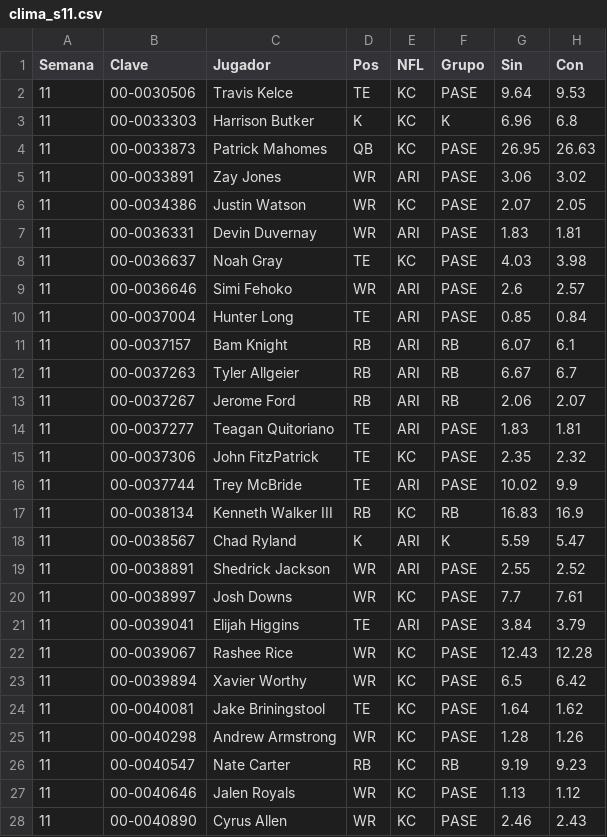
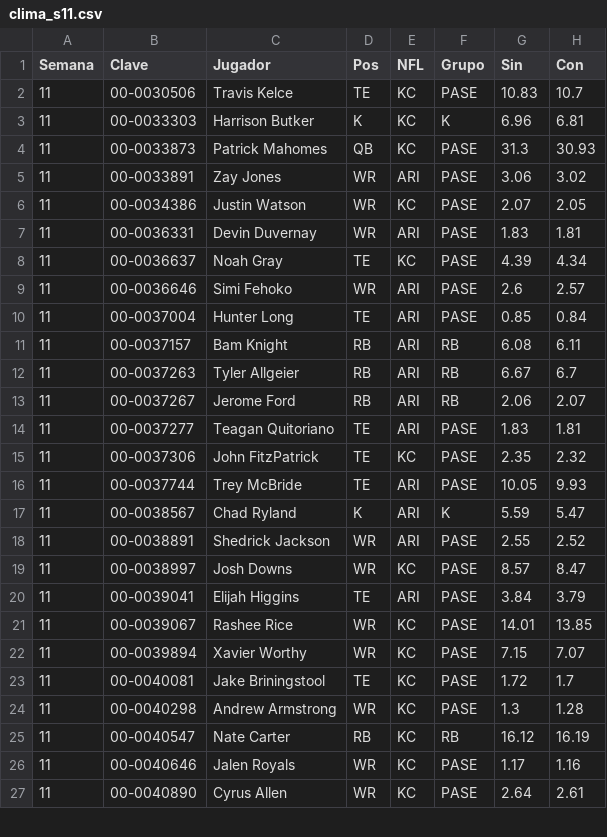
Before and after one commit to Golazo20XX/sunday-locker, a CSV file: historial/clima_s11.csv, drawn as a sheet; only a part is shown; the diff covers the shown part only.

```diff
--- a/historial/clima_s11.csv
+++ b/historial/clima_s11.csv
@@ -1,5 +1,5 @@
 Semana,Clave,Jugador,Pos,NFL,Grupo,Sin,Con
-11,00-0030506,Travis Kelce,TE,KC,PASE,9.64,9.53
-11,00-0033303,Harrison Butker,K,KC,K,6.96,6.8
-11,00-0033873,Patrick Mahomes,QB,KC,PASE,26.95,26.63
+11,00-0030506,Travis Kelce,TE,KC,PASE,10.83,10.7
+11,00-0033303,Harrison Butker,K,KC,K,6.96,6.81
+11,00-0033873,Patrick Mahomes,QB,KC,PASE,31.3,30.93
 11,00-0033891,Zay Jones,WR,ARI,PASE,3.06,3.02
@@ -7,6 +7,6 @@ Semana,Clave,Jugador,Pos,NFL,Grupo,Sin,Con
 11,00-0036331,Devin Duvernay,WR,ARI,PASE,1.83,1.81
-11,00-0036637,Noah Gray,TE,KC,PASE,4.03,3.98
+11,00-0036637,Noah Gray,TE,KC,PASE,4.39,4.34
 11,00-0036646,Simi Fehoko,WR,ARI,PASE,2.6,2.57
 11,00-0037004,Hunter Long,TE,ARI,PASE,0.85,0.84
-11,00-0037157,Bam Knight,RB,ARI,RB,6.07,6.1
+11,00-0037157,Bam Knight,RB,ARI,RB,6.08,6.11
 11,00-0037263,Tyler Allgeier,RB,ARI,RB,6.67,6.7
@@ -15,14 +15,13 @@ Semana,Clave,Jugador,Pos,NFL,Grupo,Sin,Con
 11,00-0037306,John FitzPatrick,TE,KC,PASE,2.35,2.32
-11,00-0037744,Trey McBride,TE,ARI,PASE,10.02,9.9
-11,00-0038134,Kenneth Walker III,RB,KC,RB,16.83,16.9
+11,00-0037744,Trey McBride,TE,ARI,PASE,10.05,9.93
 11,00-0038567,Chad Ryland,K,ARI,K,5.59,5.47
 11,00-0038891,Shedrick Jackson,WR,ARI,PASE,2.55,2.52
-11,00-0038997,Josh Downs,WR,KC,PASE,7.7,7.61
+11,00-0038997,Josh Downs,WR,KC,PASE,8.57,8.47
 11,00-0039041,Elijah Higgins,TE,ARI,PASE,3.84,3.79
-11,00-0039067,Rashee Rice,WR,KC,PASE,12.43,12.28
-11,00-0039894,Xavier Worthy,WR,KC,PASE,6.5,6.42
-11,00-0040081,Jake Briningstool,TE,KC,PASE,1.64,1.62
-11,00-0040298,Andrew Armstrong,WR,KC,PASE,1.28,1.26
-11,00-0040547,Nate Carter,RB,KC,RB,9.19,9.23
-11,00-0040646,Jalen Royals,WR,KC,PASE,1.13,1.12
-11,00-0040890,Cyrus Allen,WR,KC,PASE,2.46,2.43
+11,00-0039067,Rashee Rice,WR,KC,PASE,14.01,13.85
+11,00-0039894,Xavier Worthy,WR,KC,PASE,7.15,7.07
+11,00-0040081,Jake Briningstool,TE,KC,PASE,1.72,1.7
+11,00-0040298,Andrew Armstrong,WR,KC,PASE,1.3,1.28
+11,00-0040547,Nate Carter,RB,KC,RB,16.12,16.19
+11,00-0040646,Jalen Royals,WR,KC,PASE,1.17,1.16
+11,00-0040890,Cyrus Allen,WR,KC,PASE,2.64,2.61
```
Also changed, not shown: 2 edited cells elsewhere in this file, historial/kdst_s11.csv, 7 other files.
